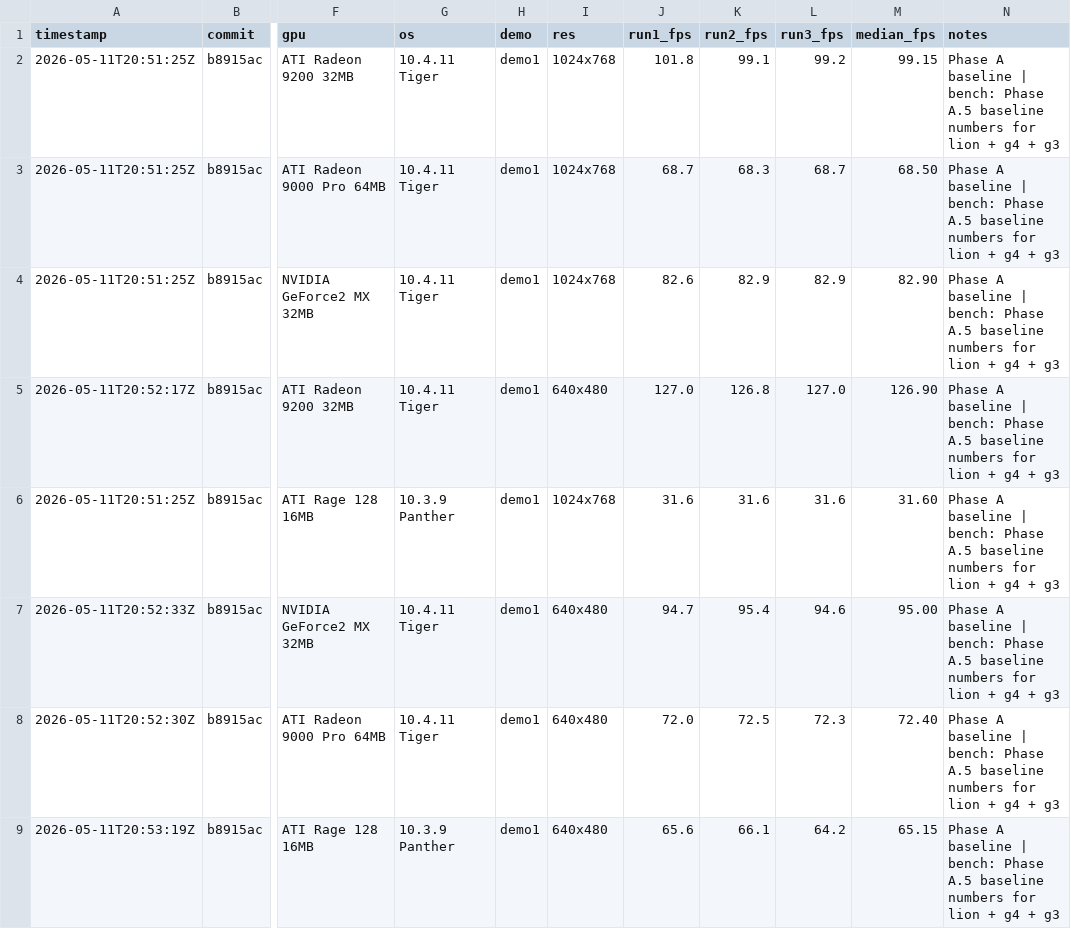
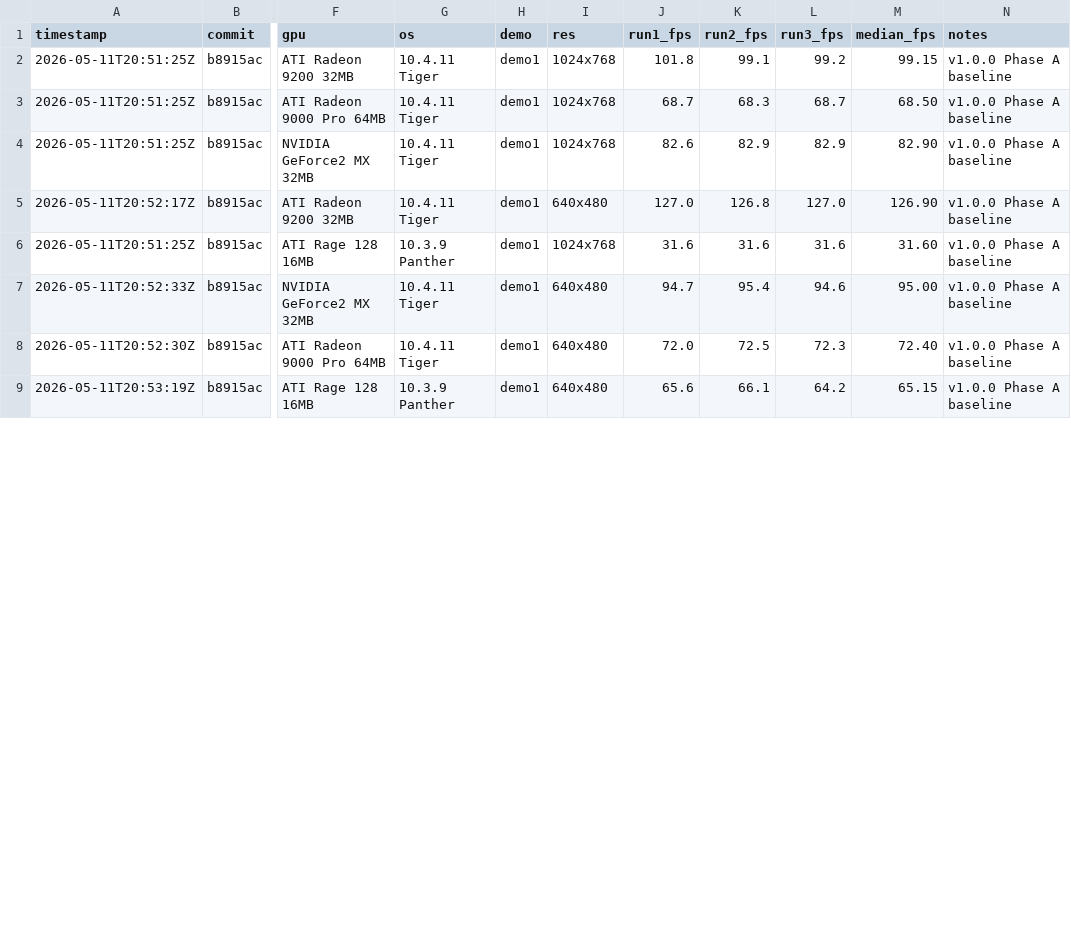
Before and after one commit to matthewdeaves/old-mac-quake2, a CSV file: benchmarks/results.csv, drawn as a sheet; only a part is shown, gaps mark what is left out; the diff covers the shown part only; the diff names each change by its address in the sheet, - before the commit and + after, or states it on an @@ line.

```diff
--- a/benchmarks/results.csv
+++ b/benchmarks/results.csv
-N2:N9 (notes): Phase A baseline | bench: Phase A.5 baseline numbers for lion + g4 + g3
+N2:N9 (notes): v1.0.0 Phase A baseline
```
Also changed, not shown: 7 edited cells elsewhere in this file.
